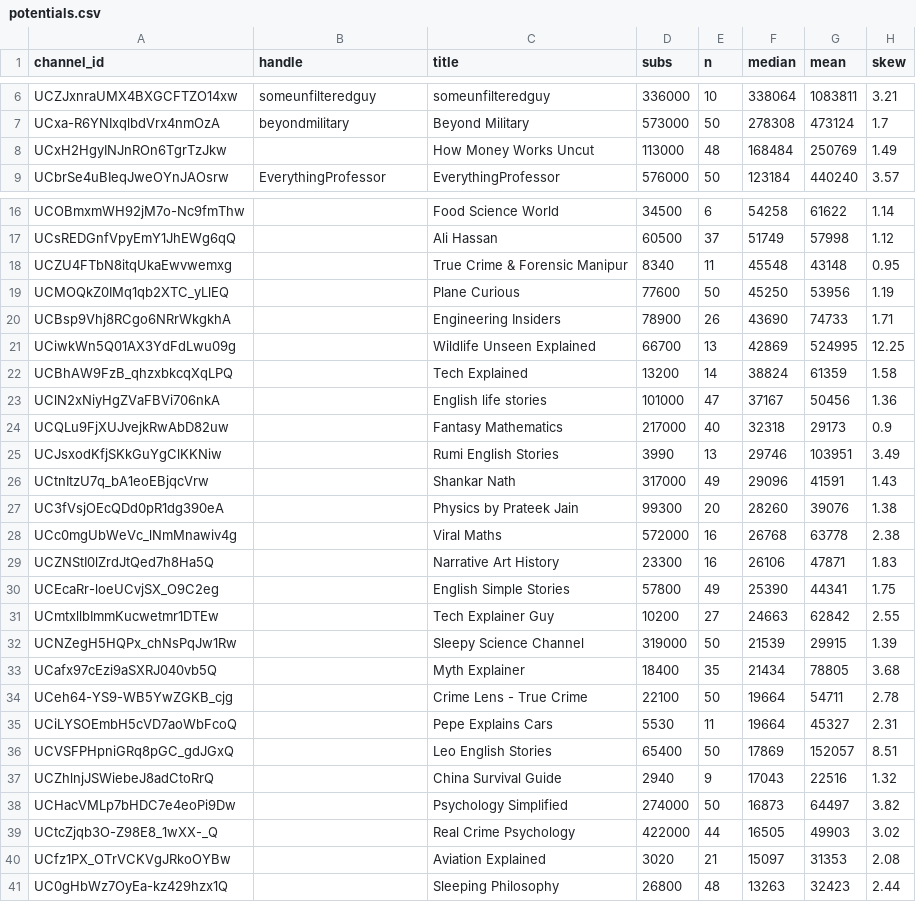
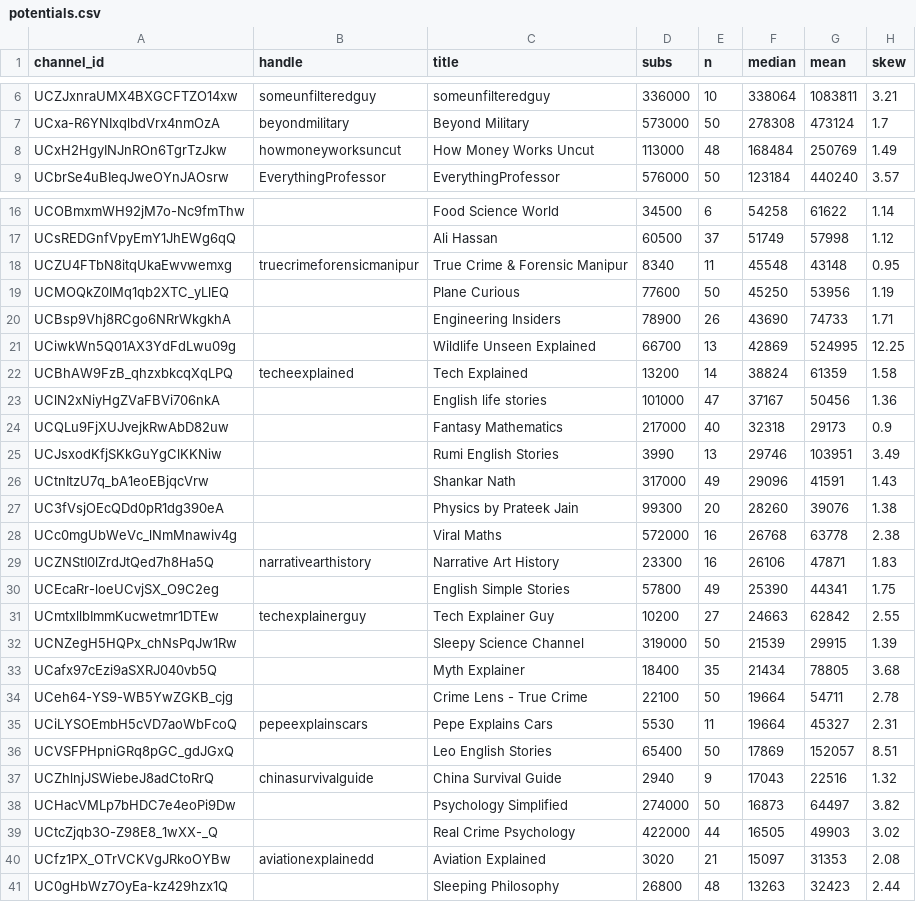
Before and after one commit to amardeep434/contentforge, a CSV file: docs/evidence/potentials.csv, drawn as a sheet; only a part is shown, gaps mark what is left out; the diff covers the shown part only; the diff names each change by its address in the sheet, - before the commit and + after, or states it on an @@ line.

Commit message:
chore: resolve real handles for the nine qualifying channels
Three would have been guessed wrong from their display names - Tech Explained is
@techeexplained, Aviation Explained is @aviationexplainedd, Geography Explainer
is @geoexplainer123. That is the ordinary case, not the unlucky one, and the
failure is silent: a bad handle 404s and the operator check reports unknown with
nothing flagging it.

channels.list with part=snippet returns customUrl and resolves 50 channels for 1
unit. Handles are stored in potentials.csv so the cost is paid once.

```diff
--- a/docs/evidence/potentials.csv
+++ b/docs/evidence/potentials.csv
-B8 (handle): (empty)
+B8 (handle): howmoneyworksuncut
-B18 (handle): (empty)
+B18 (handle): truecrimeforensicmanipur
-B22 (handle): (empty)
+B22 (handle): techeexplained
-B29 (handle): (empty)
+B29 (handle): narrativearthistory
-B31 (handle): (empty)
+B31 (handle): techexplainerguy
-B35 (handle): (empty)
+B35 (handle): pepeexplainscars
-B37 (handle): (empty)
+B37 (handle): chinasurvivalguide
-B40 (handle): (empty)
+B40 (handle): aviationexplainedd
```
Also changed, not shown: 1 edited cell elsewhere in this file, 1 other file.
